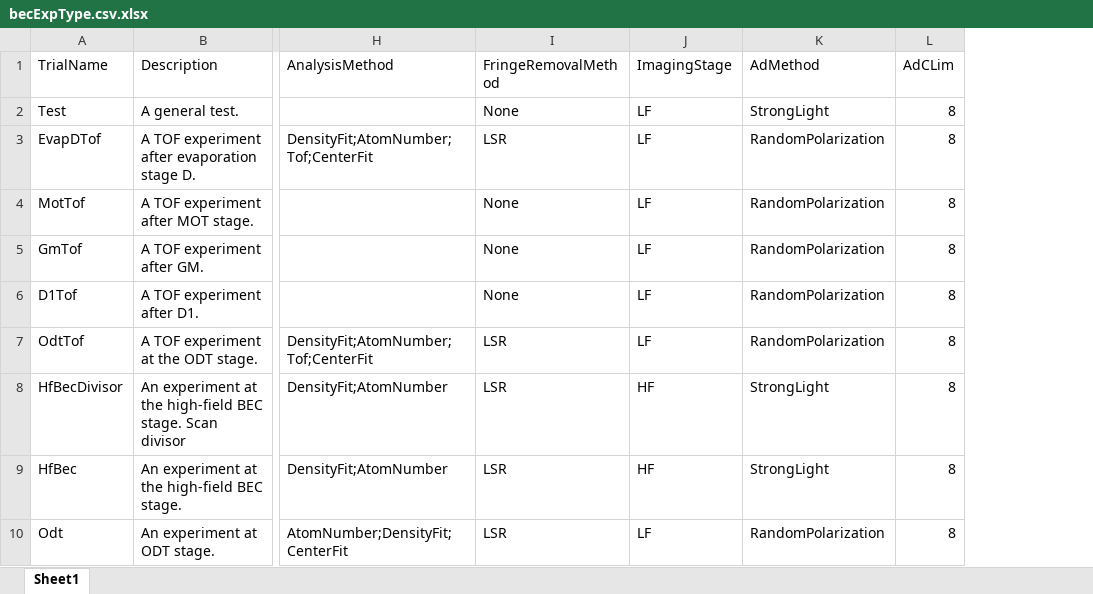
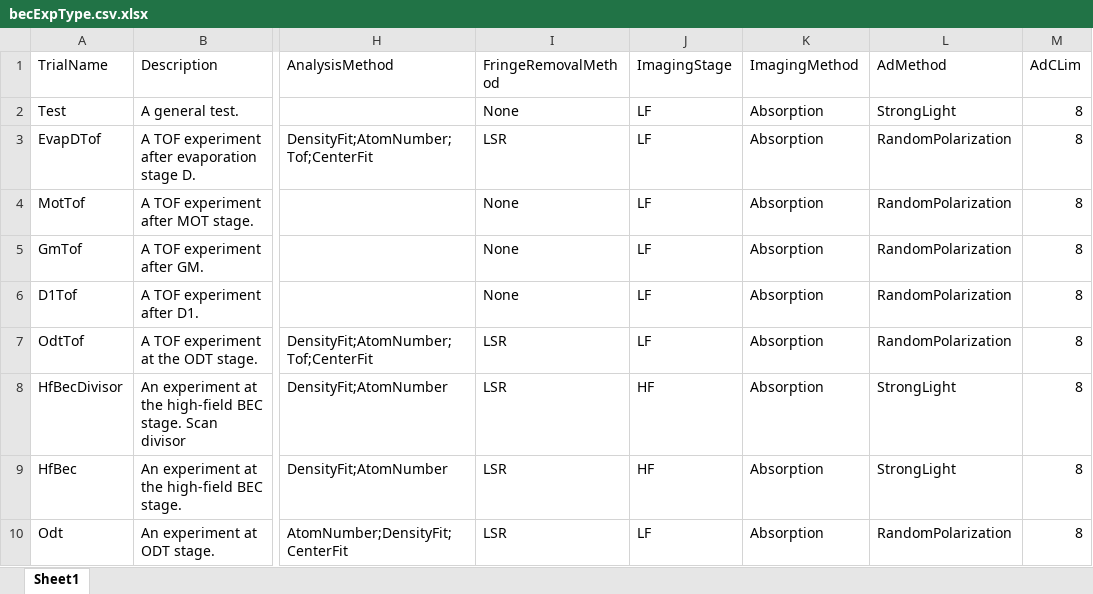
Before and after one commit to weldlabucsb/MMUser, an Excel workbook: config/becExpConfig/becExpType.csv.xlsx, sheet Sheet1, drawn as a sheet; only a part is shown, gaps mark what is left out; values as stored, in another font and other column widths than the file's, no borders; the diff names each change by its address in the sheet, - before the commit and + after, or states it on an @@ line.

Commit message:
added a ImagingMethod column

```diff
--- a/config/becExpConfig/becExpType.csv.xlsx (sheet Sheet1)
+++ b/config/becExpConfig/becExpType.csv.xlsx (sheet Sheet1)
+column K (ImagingMethod), rows 2-10: all Absorption
```
Also changed, not shown: 1 other file.
